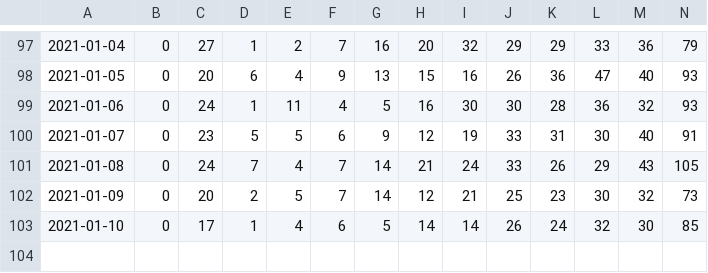
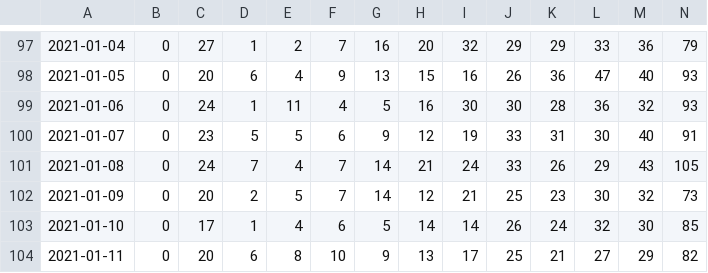
Before and after one commit to uhengart/covid-alert-dashboard, a CSV file: UploadDelay.csv, drawn as a sheet; only a part is shown, gaps mark what is left out; rows hold the shown columns only; the diff names each change by its address in the sheet, - before the commit and + after, or states it on an @@ line.

```diff
--- a/UploadDelay.csv
+++ b/UploadDelay.csv
+row 104: 2021-01-11 | 0 | 20 | 6 | 8 | 10 | 9 | 13 | 17 | 25 | 21 | 27 | 29 | 82
```
Also changed, not shown: DiagnosisKeysAnalysis.csv, 3 other files.
